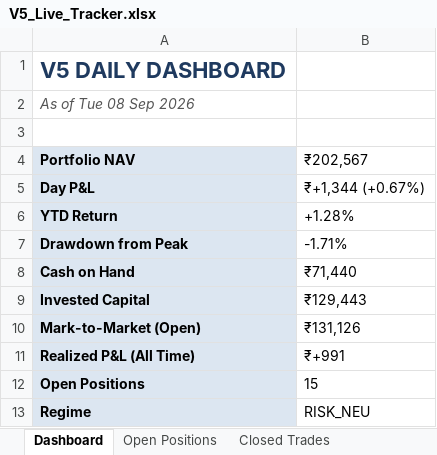
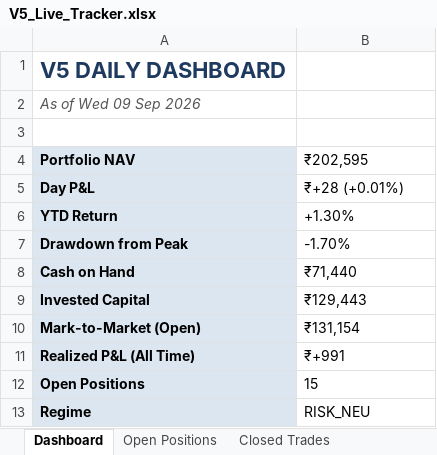
Before and after one commit to shubhamkrpal3-web/v5-stockpicker, an Excel workbook: V5_Live_Tracker.xlsx, sheet Dashboard, drawn as a sheet; values as stored, in another font and other column widths than the file's, no borders; the diff names each change by its address in the sheet, - before the commit and + after, or states it on an @@ line.

```diff
--- a/V5_Live_Tracker.xlsx (sheet Dashboard)
+++ b/V5_Live_Tracker.xlsx (sheet Dashboard)
-A2 (Portfolio NAV): As of Tue 08 Sep 2026
+A2 (Portfolio NAV): As of Wed 09 Sep 2026
-B4: ₹202,567
+B4: ₹202,595
-B5 (₹202,595): ₹+1,344 (+0.67%)
+B5 (₹202,595): ₹+28 (+0.01%)
-B6 (₹202,595): +1.28%
+B6 (₹202,595): +1.30%
-B7 (₹202,595): -1.71%
+B7 (₹202,595): -1.70%
-B10 (₹202,595): ₹131,126
+B10 (₹202,595): ₹131,154
```
Also changed, not shown: sheet Today's Signal, sheet Open Positions, sheet Equity Curve, 11 other files.
